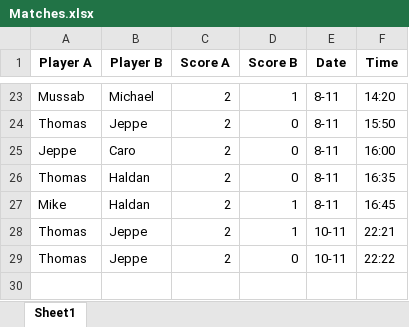
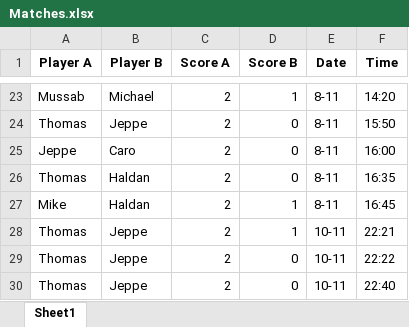
Before and after one commit to EmilHaldan/Bordtennis-EloRankings, an Excel workbook: Matches.xlsx, sheet Sheet1, drawn as a sheet; only a part is shown, gaps mark what is left out; values as stored, in another font and other column widths than the file's, no borders; the diff names each change by its address in the sheet, - before the commit and + after, or states it on an @@ line.

```diff
--- a/Matches.xlsx (sheet Sheet1)
+++ b/Matches.xlsx (sheet Sheet1)
+row 30: Thomas | Jeppe | 2 | 0 | 10-11 | 22:40
```
Also changed, not shown: Players_rating.xlsx, Players_rating_history.xlsx, 2 other files.
